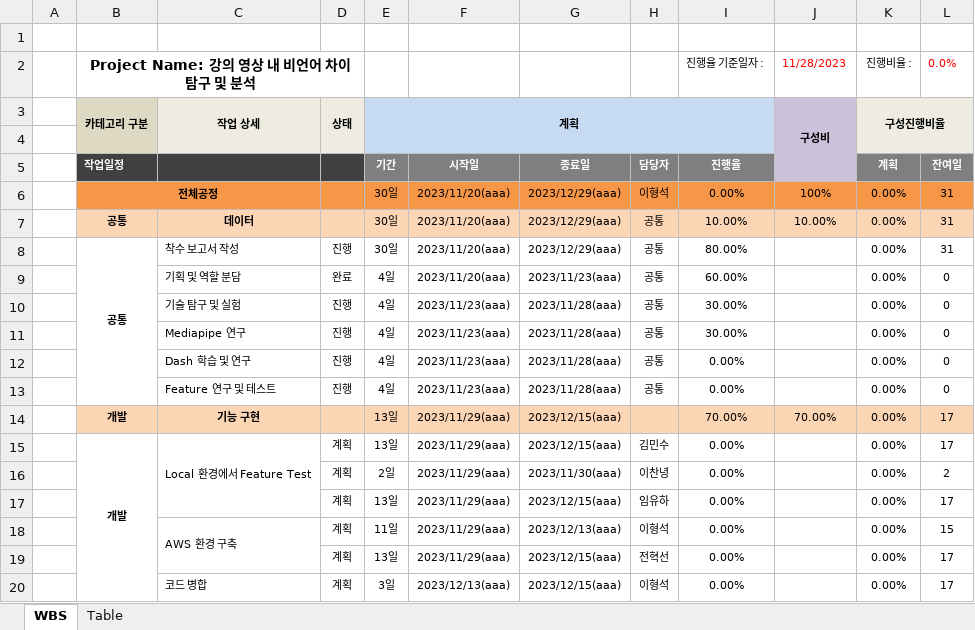
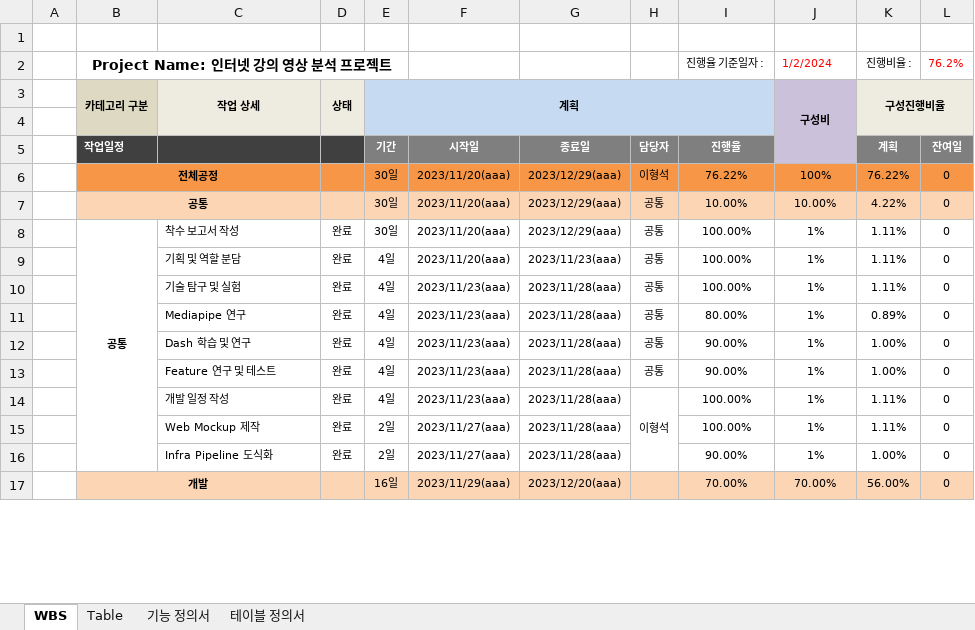
Before and after one commit to YouTube-non-language/YouTube_non_language, an Excel workbook: lhshs/WBS.xlsx, sheet WBS, drawn as a sheet; only a part is shown; values as stored, in another font and other column widths than the file's, no borders; conditional formats not drawn; removed rows and columns are numbered as before the commit, all else as after; the diff covers the shown part only; the diff names each change by its address in the sheet, - before the commit and + after, or states it on an @@ line.

```diff
--- a/lhshs/WBS.xlsx (sheet WBS)
+++ b/lhshs/WBS.xlsx (sheet WBS)
+sheet tab: 기능 정의서
+sheet tab: 테이블 정의서
-B2 (카테고리 구분): Project Name: 강의 영상 내 비언어 차이 탐구 및 분석
+B2 (카테고리 구분): Project Name: 인터넷 강의 영상 분석 프로젝트
-B2:D2 merged
+B2:E2 merged
-J2 (구성비): 11/28/2023
+J2 (구성비): 1/2/2024
-L2: 0.0%
+L2: 76.2%
-I6: 0.00%
+I6: 76.22%
-K6 (구성진행비율): 0.00%
+K6 (구성진행비율): 76.22%
-L6:L8: 31
+L6:L8: 0
+B7:C7 merged
-C7 (작업 상세): 데이터
+C7 (작업 상세): (empty)
-K7 (구성진행비율): 0.00%
+K7 (구성진행비율): 4.22%
-D8 (상태): 진행
+D8 (상태): 완료
-I8: 80.00%
+I8: 100.00%
-J8:J13 (구성비): (empty)
+J8:J13 (구성비): 1%
-K8:K10 (구성진행비율): 0.00%
+K8:K10 (구성진행비율): 1.11%
-I9: 60.00%
+I9: 100.00%
-D10:D13 (상태): 진행
+D10:D13 (상태): 완료
-I10: 30.00%
+I10: 100.00%
-I11: 30.00%
+I11: 80.00%
-K11 (구성진행비율): 0.00%
+K11 (구성진행비율): 0.89%
-I12:I13: 0.00%
+I12:I13: 90.00%
-K12:K13 (구성진행비율): 0.00%
+K12:K13 (구성진행비율): 1.00%
+row 14:  |  | 개발 일정 작성 | 완료 | 4일 | 2023/11/23(aaa) | 2023/11/28(aaa) | 이형석 | 100.00% | 1% | 1.11% | 0
+row 15:  |  | Web Mockup 제작 | 완료 | 2일 | 2023/11/27(aaa) | 2023/11/28(aaa) |  | 100.00% | 1% | 1.11% | 0
+row 16:  |  | Infra Pipeline 도식화 | 완료 | 2일 | 2023/11/27(aaa) | 2023/11/28(aaa) |  | 90.00% | 1% | 1.00% | 0
+B17:C17 merged
-C17 (작업 상세): 기능 구현
+C17 (작업 상세): (empty)
-E17 (계획): 13일
+E17 (계획): 16일
-G17: 2023/12/15(aaa)
+G17: 2023/12/20(aaa)
-K17 (구성진행비율): 0.00%
+K17 (구성진행비율): 56.00%
-L17: 17
+L17: 0
-row 15:  | 개발 | Local 환경에서 Feature Test | 계획 | 13일 | 2023/11/29(aaa) | 2023/12/15(aaa) | 김민수 | 0.00% |  | 0.00% | 17
-row 16:  |  |  | 계획 | 2일 | 2023/11/29(aaa) | 2023/11/30(aaa) | 이찬녕 | 0.00% |  | 0.00% | 2
-row 17:  |  |  | 계획 | 13일 | 2023/11/29(aaa) | 2023/12/15(aaa) | 임유하 | 0.00% |  | 0.00% | 17
-row 18:  |  | AWS 환경 구축 | 계획 | 11일 | 2023/11/29(aaa) | 2023/12/13(aaa) | 이형석 | 0.00% |  | 0.00% | 15
-row 19:  |  |  | 계획 | 13일 | 2023/11/29(aaa) | 2023/12/15(aaa) | 전혁선 | 0.00% |  | 0.00% | 17
-row 20:  |  | 코드 병합 | 계획 | 3일 | 2023/12/13(aaa) | 2023/12/15(aaa) | 이형석 | 0.00% |  | 0.00% | 17
```
Also changed, not shown: 9 added rows, 2 removed rows and 14 edited cells elsewhere in this sheet, sheet Table, formulas that keep their value, 38 other files.
